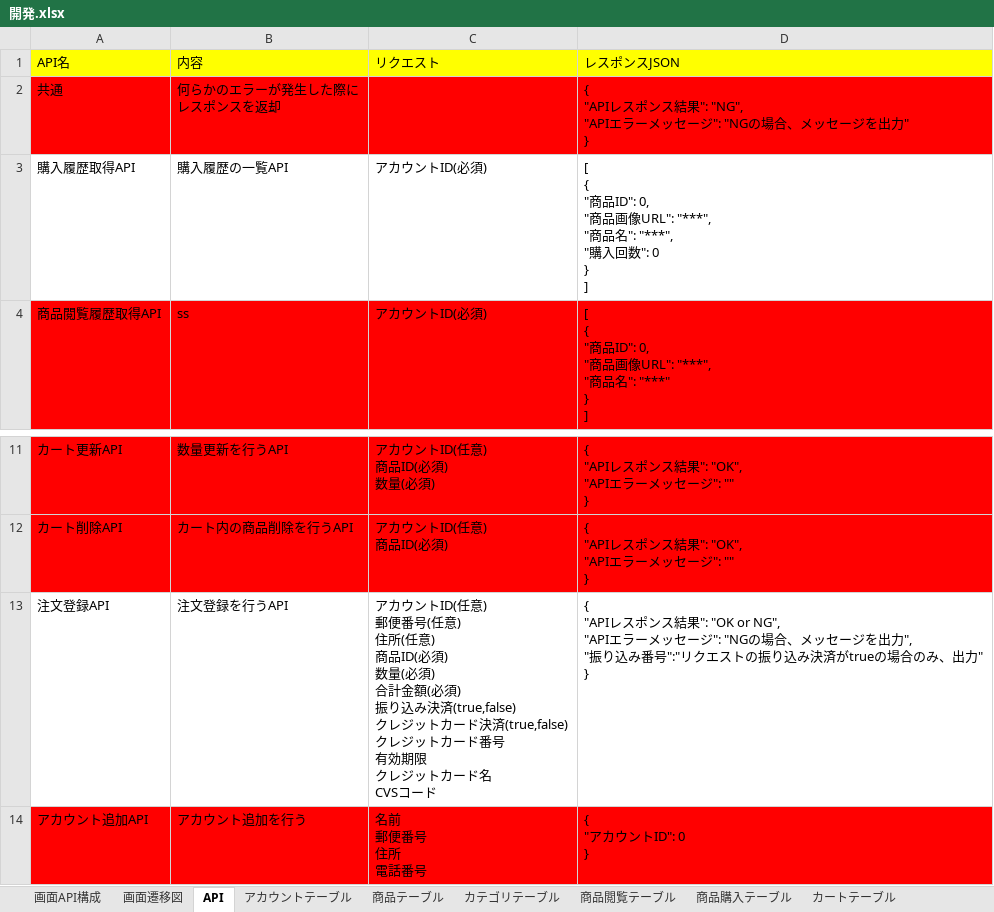
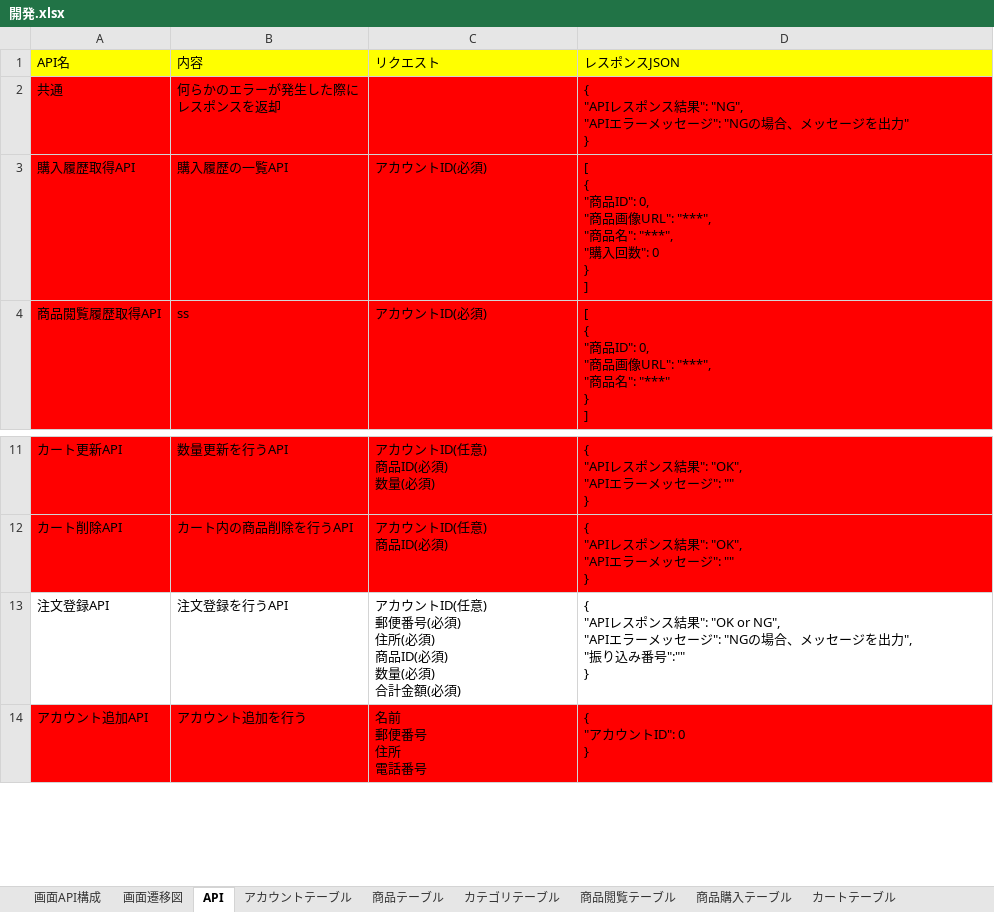
Before and after one commit to Yuuma19946325/Work, an Excel workbook: 勉強/開発.xlsx, sheet API, drawn as a sheet; only a part is shown, gaps mark what is left out; values as stored, in another font and other column widths than the file's, no borders; ↵ is a line break in a cell; the diff names each change by its address in the sheet, - before the commit and + after, or states it on an @@ line.

```diff
--- a/勉強/開発.xlsx (sheet API)
+++ b/勉強/開発.xlsx (sheet API)
-A3:D3 fill: none
+A3:D3 fill: #FF0000
-C13 (リクエスト): …便番号(任意) ↵ 住所(任意) ↵ 商品ID(必須) ↵ 数量(必須) ↵ 合計金額(必須) ↵ 振り込み決済(true,false) ↵ クレジットカード決済(true,false) ↵ クレジットカード番号 ↵ 有効期限 ↵ クレジットカード名 ↵ CVSコード
+C13 (リクエスト): …便番号(必須) ↵ 住所(必須) ↵ 商品ID(必須) ↵ 数量(必須) ↵ 合計金額(必須)
-D13 (レスポンスJSON): …込み番号":"リクエストの振り込み決済がtrueの場合のみ、出力" ↵ }
+D13 (レスポンスJSON): …込み番号":"" ↵ }
```
Also changed, not shown: sheet 注文テーブル, other sheet tabs, 2 other files.
